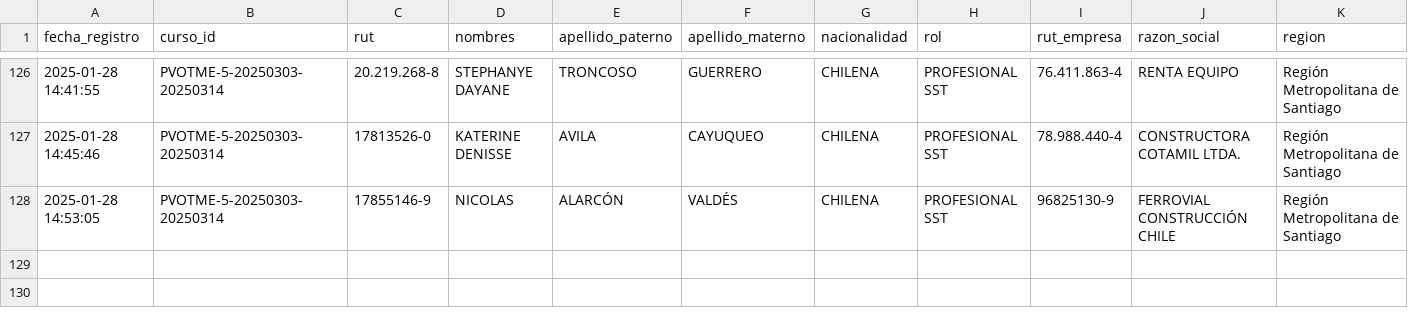
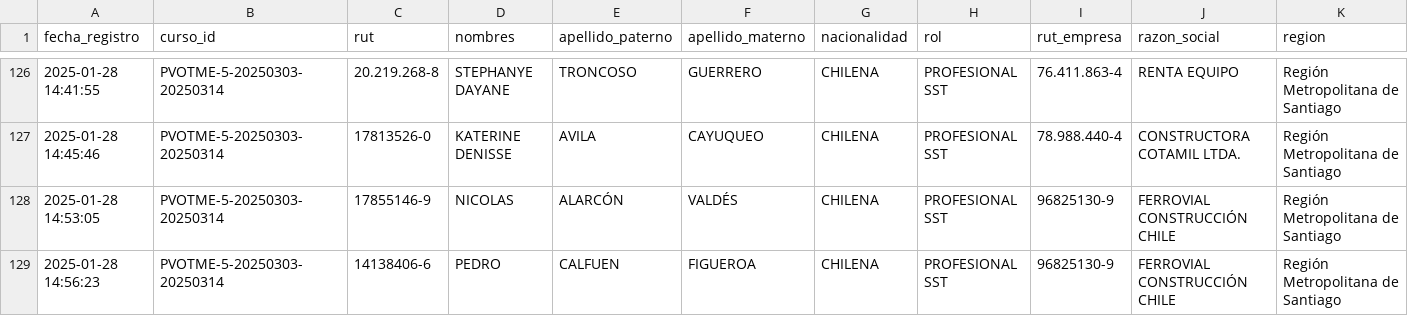
Before and after one commit to DVicenteC/InscripcionCursoTMERT, a CSV file: data/registros.csv, drawn as a sheet; only a part is shown, gaps mark what is left out; rows hold the shown columns only; the diff names each change by its address in the sheet, - before the commit and + after, or states it on an @@ line.

Commit message:
Nuevo registro 2025-01-28 14:56:23.227810

```diff
--- a/data/registros.csv
+++ b/data/registros.csv
+row 129: 2025-01-28 14:56:23 | PVOTME-5-20250303-20250314 | 14138406-6 | PEDRO | CALFUEN | FIGUEROA | CHILENA | PROFESIONAL SST | 96825130-9 | FERROVIAL CONSTRUCCIÓN CHILE | Región Metropolitana de Santiago
```
